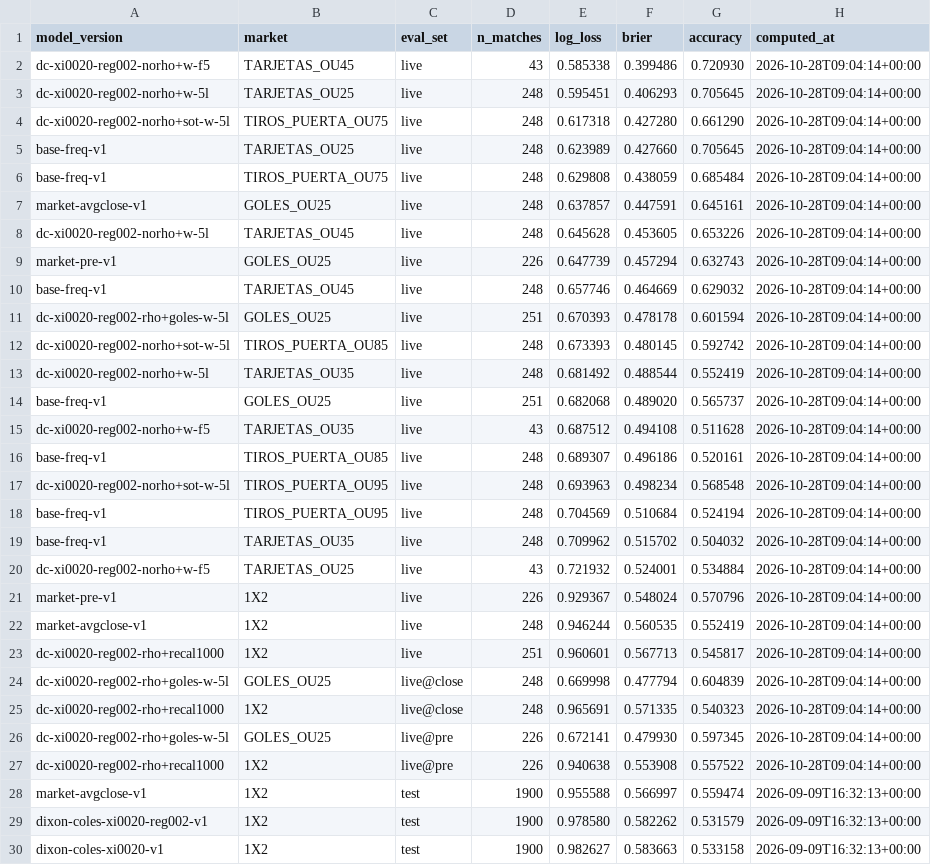
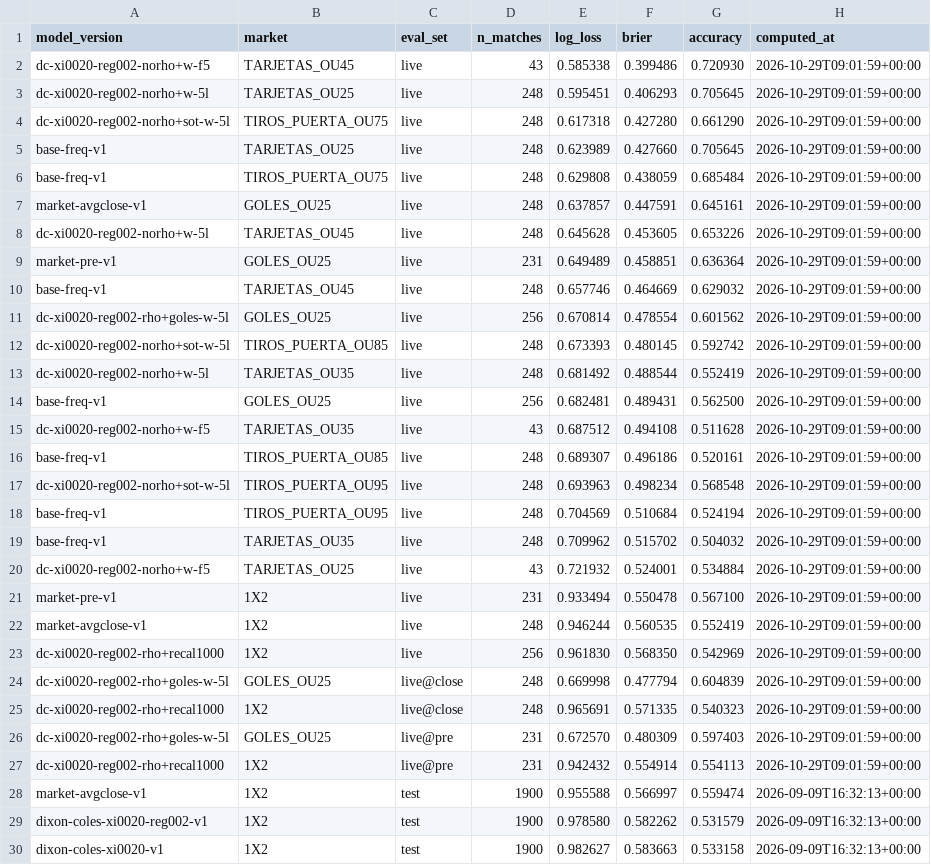
Before and after one commit to kewo1023/marcador-futbol, a CSV file: ledger/metrics.csv, drawn as a sheet; only a part is shown.

```diff
--- a/ledger/metrics.csv
+++ b/ledger/metrics.csv
@@ -1,28 +1,28 @@
 model_version,market,eval_set,n_matches,log_loss,brier,accuracy,computed_at
-dc-xi0020-reg002-norho+w-f5,TARJETAS_OU45,live,43,0.585338,0.399486,0.720930,2026-10-28T09:04:14+00:00
-dc-xi0020-reg002-norho+w-5l,TARJETAS_OU25,live,248,0.595451,0.406293,0.705645,2026-10-28T09:04:14+00:00
-dc-xi0020-reg002-norho+sot-w-5l,TIROS_PUERTA_OU75,live,248,0.617318,0.427280,0.661290,2026-10-28T09:04:14+00:00
-base-freq-v1,TARJETAS_OU25,live,248,0.623989,0.427660,0.705645,2026-10-28T09:04:14+00:00
-base-freq-v1,TIROS_PUERTA_OU75,live,248,0.629808,0.438059,0.685484,2026-10-28T09:04:14+00:00
-market-avgclose-v1,GOLES_OU25,live,248,0.637857,0.447591,0.645161,2026-10-28T09:04:14+00:00
-dc-xi0020-reg002-norho+w-5l,TARJETAS_OU45,live,248,0.645628,0.453605,0.653226,2026-10-28T09:04:14+00:00
-market-pre-v1,GOLES_OU25,live,226,0.647739,0.457294,0.632743,2026-10-28T09:04:14+00:00
-base-freq-v1,TARJETAS_OU45,live,248,0.657746,0.464669,0.629032,2026-10-28T09:04:14+00:00
-dc-xi0020-reg002-rho+goles-w-5l,GOLES_OU25,live,251,0.670393,0.478178,0.601594,2026-10-28T09:04:14+00:00
-dc-xi0020-reg002-norho+sot-w-5l,TIROS_PUERTA_OU85,live,248,0.673393,0.480145,0.592742,2026-10-28T09:04:14+00:00
-dc-xi0020-reg002-norho+w-5l,TARJETAS_OU35,live,248,0.681492,0.488544,0.552419,2026-10-28T09:04:14+00:00
-base-freq-v1,GOLES_OU25,live,251,0.682068,0.489020,0.565737,2026-10-28T09:04:14+00:00
-dc-xi0020-reg002-norho+w-f5,TARJETAS_OU35,live,43,0.687512,0.494108,0.511628,2026-10-28T09:04:14+00:00
-base-freq-v1,TIROS_PUERTA_OU85,live,248,0.689307,0.496186,0.520161,2026-10-28T09:04:14+00:00
-dc-xi0020-reg002-norho+sot-w-5l,TIROS_PUERTA_OU95,live,248,0.693963,0.498234,0.568548,2026-10-28T09:04:14+00:00
-base-freq-v1,TIROS_PUERTA_OU95,live,248,0.704569,0.510684,0.524194,2026-10-28T09:04:14+00:00
-base-freq-v1,TARJETAS_OU35,live,248,0.709962,0.515702,0.504032,2026-10-28T09:04:14+00:00
-dc-xi0020-reg002-norho+w-f5,TARJETAS_OU25,live,43,0.721932,0.524001,0.534884,2026-10-28T09:04:14+00:00
-market-pre-v1,1X2,live,226,0.929367,0.548024,0.570796,2026-10-28T09:04:14+00:00
-market-avgclose-v1,1X2,live,248,0.946244,0.560535,0.552419,2026-10-28T09:04:14+00:00
-dc-xi0020-reg002-rho+recal1000,1X2,live,251,0.960601,0.567713,0.545817,2026-10-28T09:04:14+00:00
-dc-xi0020-reg002-rho+goles-w-5l,GOLES_OU25,live@close,248,0.669998,0.477794,0.604839,2026-10-28T09:04:14+00:00
-dc-xi0020-reg002-rho+recal1000,1X2,live@close,248,0.965691,0.571335,0.540323,2026-10-28T09:04:14+00:00
-dc-xi0020-reg002-rho+goles-w-5l,GOLES_OU25,live@pre,226,0.672141,0.479930,0.597345,2026-10-28T09:04:14+00:00
-dc-xi0020-reg002-rho+recal1000,1X2,live@pre,226,0.940638,0.553908,0.557522,2026-10-28T09:04:14+00:00
+dc-xi0020-reg002-norho+w-f5,TARJETAS_OU45,live,43,0.585338,0.399486,0.720930,2026-10-29T09:01:59+00:00
+dc-xi0020-reg002-norho+w-5l,TARJETAS_OU25,live,248,0.595451,0.406293,0.705645,2026-10-29T09:01:59+00:00
+dc-xi0020-reg002-norho+sot-w-5l,TIROS_PUERTA_OU75,live,248,0.617318,0.427280,0.661290,2026-10-29T09:01:59+00:00
+base-freq-v1,TARJETAS_OU25,live,248,0.623989,0.427660,0.705645,2026-10-29T09:01:59+00:00
+base-freq-v1,TIROS_PUERTA_OU75,live,248,0.629808,0.438059,0.685484,2026-10-29T09:01:59+00:00
+market-avgclose-v1,GOLES_OU25,live,248,0.637857,0.447591,0.645161,2026-10-29T09:01:59+00:00
+dc-xi0020-reg002-norho+w-5l,TARJETAS_OU45,live,248,0.645628,0.453605,0.653226,2026-10-29T09:01:59+00:00
+market-pre-v1,GOLES_OU25,live,231,0.649489,0.458851,0.636364,2026-10-29T09:01:59+00:00
+base-freq-v1,TARJETAS_OU45,live,248,0.657746,0.464669,0.629032,2026-10-29T09:01:59+00:00
+dc-xi0020-reg002-rho+goles-w-5l,GOLES_OU25,live,256,0.670814,0.478554,0.601562,2026-10-29T09:01:59+00:00
+dc-xi0020-reg002-norho+sot-w-5l,TIROS_PUERTA_OU85,live,248,0.673393,0.480145,0.592742,2026-10-29T09:01:59+00:00
+dc-xi0020-reg002-norho+w-5l,TARJETAS_OU35,live,248,0.681492,0.488544,0.552419,2026-10-29T09:01:59+00:00
+base-freq-v1,GOLES_OU25,live,256,0.682481,0.489431,0.562500,2026-10-29T09:01:59+00:00
+dc-xi0020-reg002-norho+w-f5,TARJETAS_OU35,live,43,0.687512,0.494108,0.511628,2026-10-29T09:01:59+00:00
+base-freq-v1,TIROS_PUERTA_OU85,live,248,0.689307,0.496186,0.520161,2026-10-29T09:01:59+00:00
+dc-xi0020-reg002-norho+sot-w-5l,TIROS_PUERTA_OU95,live,248,0.693963,0.498234,0.568548,2026-10-29T09:01:59+00:00
+base-freq-v1,TIROS_PUERTA_OU95,live,248,0.704569,0.510684,0.524194,2026-10-29T09:01:59+00:00
+base-freq-v1,TARJETAS_OU35,live,248,0.709962,0.515702,0.504032,2026-10-29T09:01:59+00:00
+dc-xi0020-reg002-norho+w-f5,TARJETAS_OU25,live,43,0.721932,0.524001,0.534884,2026-10-29T09:01:59+00:00
+market-pre-v1,1X2,live,231,0.933494,0.550478,0.567100,2026-10-29T09:01:59+00:00
+market-avgclose-v1,1X2,live,248,0.946244,0.560535,0.552419,2026-10-29T09:01:59+00:00
+dc-xi0020-reg002-rho+recal1000,1X2,live,256,0.961830,0.568350,0.542969,2026-10-29T09:01:59+00:00
+dc-xi0020-reg002-rho+goles-w-5l,GOLES_OU25,live@close,248,0.669998,0.477794,0.604839,2026-10-29T09:01:59+00:00
+dc-xi0020-reg002-rho+recal1000,1X2,live@close,248,0.965691,0.571335,0.540323,2026-10-29T09:01:59+00:00
+dc-xi0020-reg002-rho+goles-w-5l,GOLES_OU25,live@pre,231,0.672570,0.480309,0.597403,2026-10-29T09:01:59+00:00
+dc-xi0020-reg002-rho+recal1000,1X2,live@pre,231,0.942432,0.554914,0.554113,2026-10-29T09:01:59+00:00
 market-avgclose-v1,1X2,test,1900,0.955588,0.566997,0.559474,2026-09-09T16:32:13+00:00
```
Also changed, not shown: ledger/results.csv, ledger/results_health.csv.
